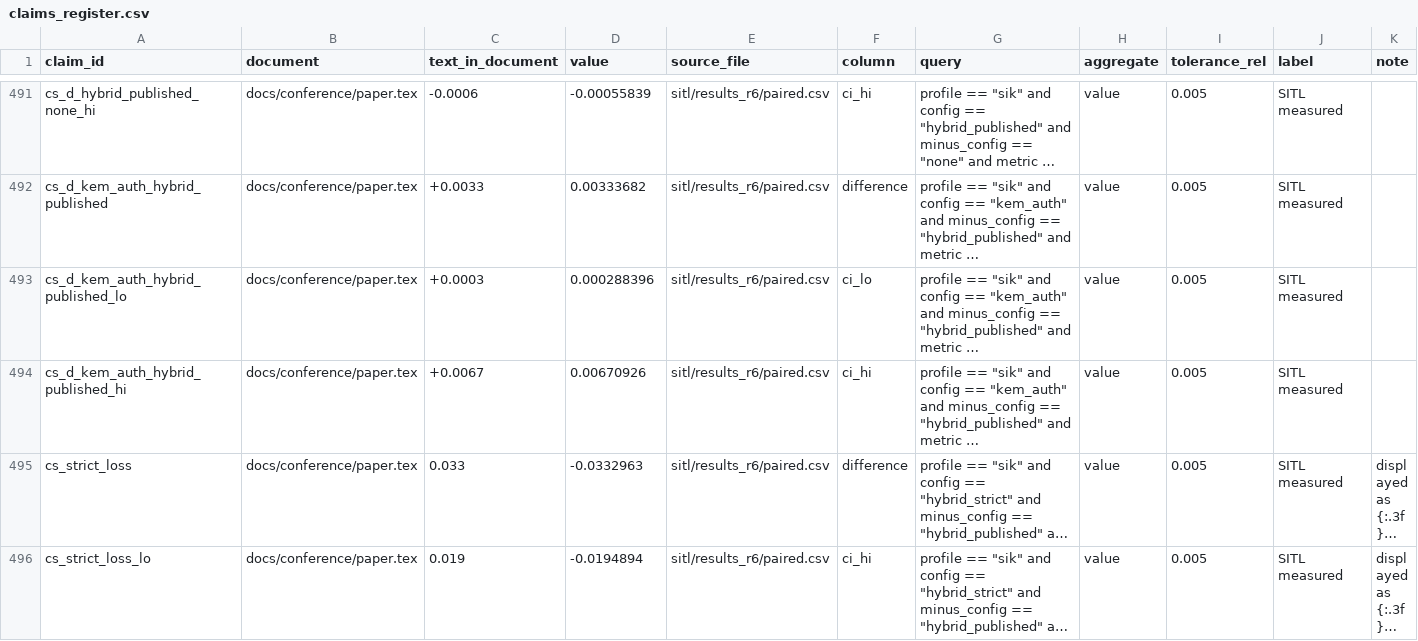
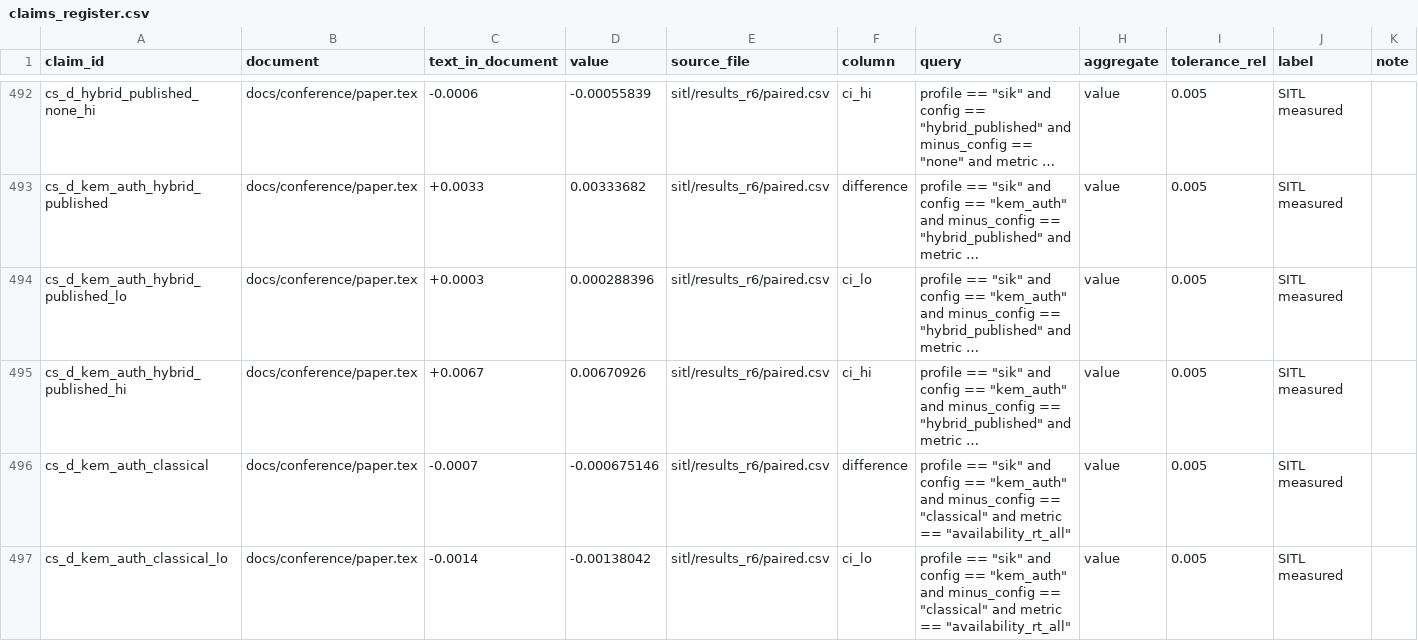
Before and after one commit to hudasol/post-quantum-security, a CSV file: data/claims_register.csv, drawn as a sheet; only a part is shown, gaps mark what is left out; the shorter side is filled out with more unchanged rows; long unchanged cells end in …; rows hold the shown columns only; the diff covers the shown part only; the diff names each change by its address in the sheet, - before the commit and + after, or states it on an @@ line.

Commit message:
Conference paper states the tag image run count, the source of the design K delays, design K against the classical session and the handshake end point; Table IV fits its column (review round 6, pass 2, R6Q05, R6Q06, R6Q16 to R6Q18, R6Q20, R6Q21)
Fig. 2 also shows the paired difference of design K against the classical session.

```diff
--- a/data/claims_register.csv
+++ b/data/claims_register.csv
+row 496: cs_d_kem_auth_classical | docs/conference/paper.tex | -0.0007 | -0.000675146 | sitl/results_r6/paired.csv | difference | profile == "sik" and config == "kem_auth" and minus_config == "classical" and metric == "availability_rt_all" | value | 0.005 | SITL measured
+row 497: cs_d_kem_auth_classical_lo | docs/conference/paper.tex | -0.0014 | -0.00138042 | sitl/results_r6/paired.csv | ci_lo | profile == "sik" and config == "kem_auth" and minus_config == "classical" and metric == "availability_rt_all" | value | 0.005 | SITL measured
```
Also changed, not shown: 6 added rows elsewhere in this file, 6 other files.
